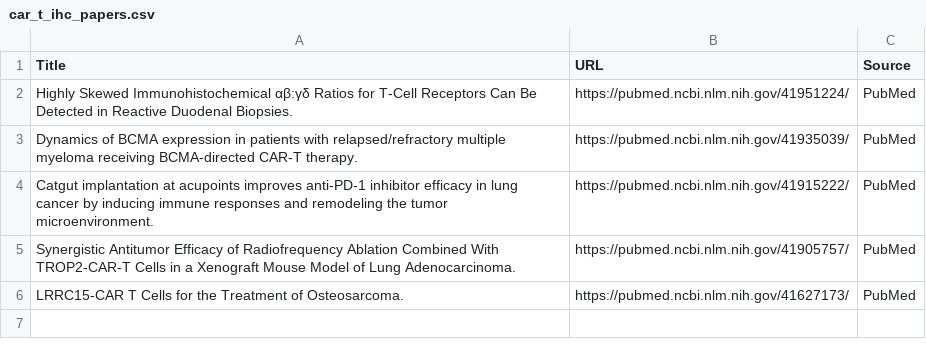
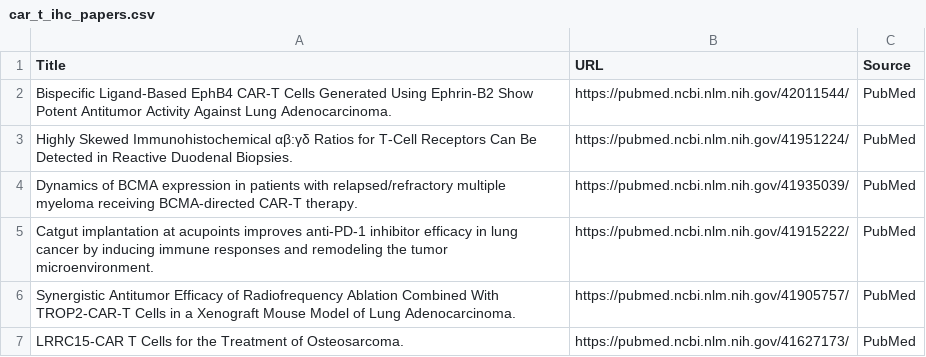
Before and after one commit to nattanasio-dev/biorxiv-tracker, a CSV file: car_t_ihc_papers.csv, drawn as a sheet.

```diff
--- a/car_t_ihc_papers.csv
+++ b/car_t_ihc_papers.csv
@@ -1,2 +1,3 @@
 Title,URL,Source
+Bispecific Ligand-Based EphB4 CAR-T Cells Generated Using Ephrin-B2 Show Potent Antitumor Activity Against Lung Adenocarcinoma.,https://pubmed.ncbi.nlm.nih.gov/42011544/,PubMed
 Highly Skewed Immunohistochemical αβ:γδ Ratios for T-Cell Receptors Can Be Detected in Reactive Duodenal Biopsies.,https://pubmed.ncbi.nlm.nih.gov/41951224/,PubMed
```
